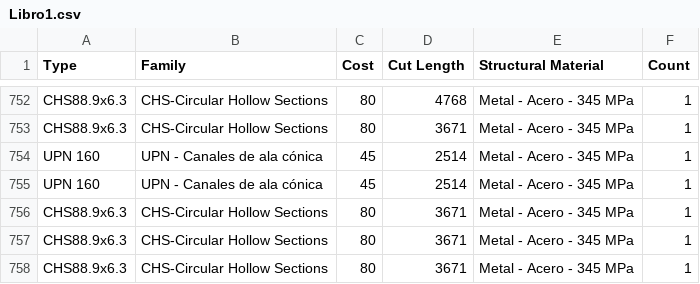
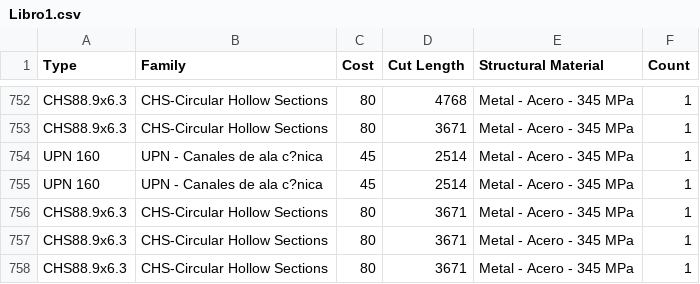
Before and after one commit to ajunic/app_hibrydz, a CSV file: Libro1.csv, drawn as a sheet; only a part is shown, gaps mark what is left out; the diff covers the shown part only.

```diff
--- a/Libro1.csv
+++ b/Libro1.csv
@@ -753,4 +753,4 @@ CHS88.9x6.3;CHS-Circular Hollow Sections;80;4768;Metal - Acero - 345 MPa;1
 CHS88.9x6.3;CHS-Circular Hollow Sections;80;3671;Metal - Acero - 345 MPa;1
-UPN 160;UPN - Canales de ala cónica;45;2514;Metal - Acero - 345 MPa;1
-UPN 160;UPN - Canales de ala cónica;45;2514;Metal - Acero - 345 MPa;1
+UPN 160;UPN - Canales de ala c?nica;45;2514;Metal - Acero - 345 MPa;1
+UPN 160;UPN - Canales de ala c?nica;45;2514;Metal - Acero - 345 MPa;1
 CHS88.9x6.3;CHS-Circular Hollow Sections;80;3671;Metal - Acero - 345 MPa;1
```
Also changed, not shown: 20 edited cells elsewhere in this file.
